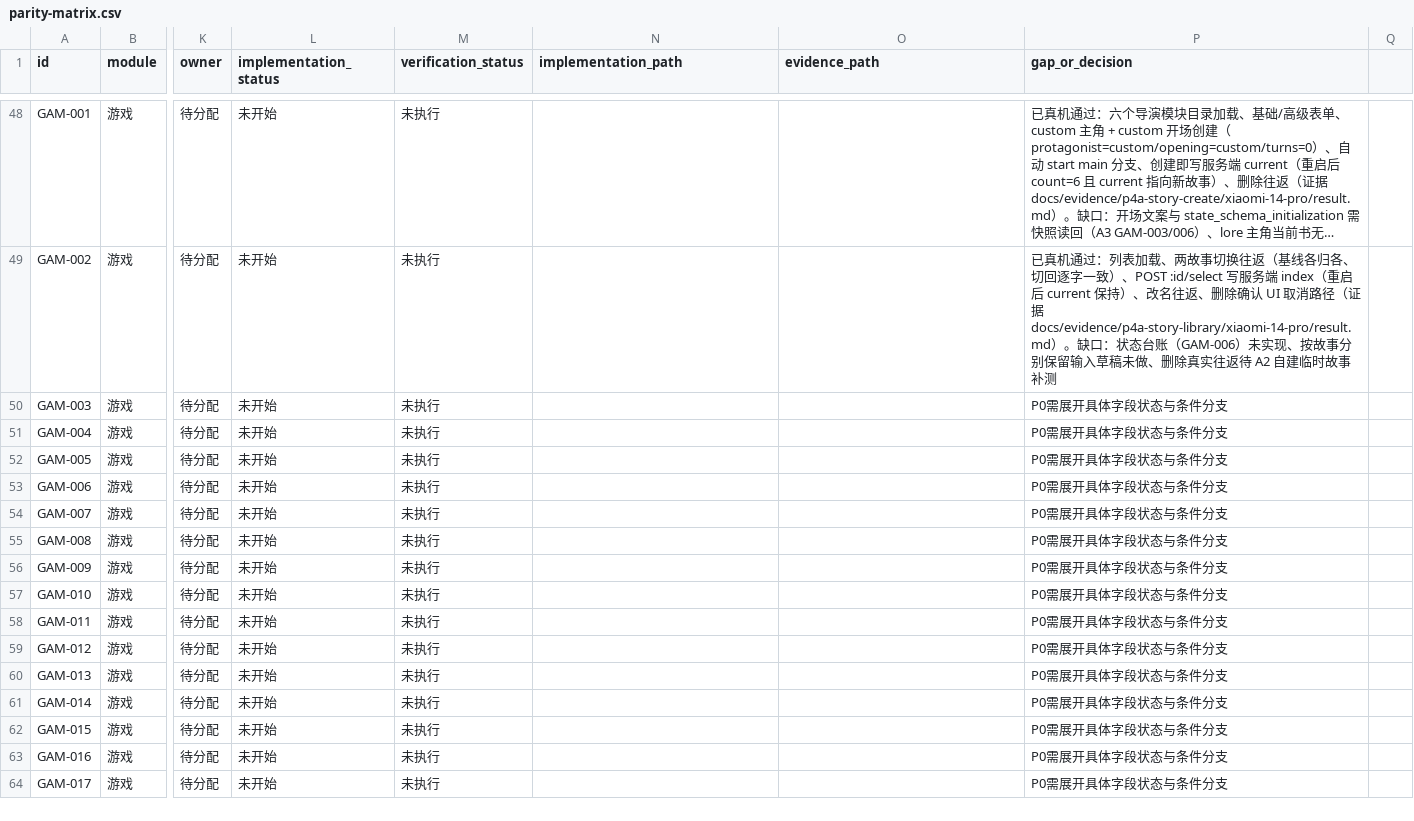
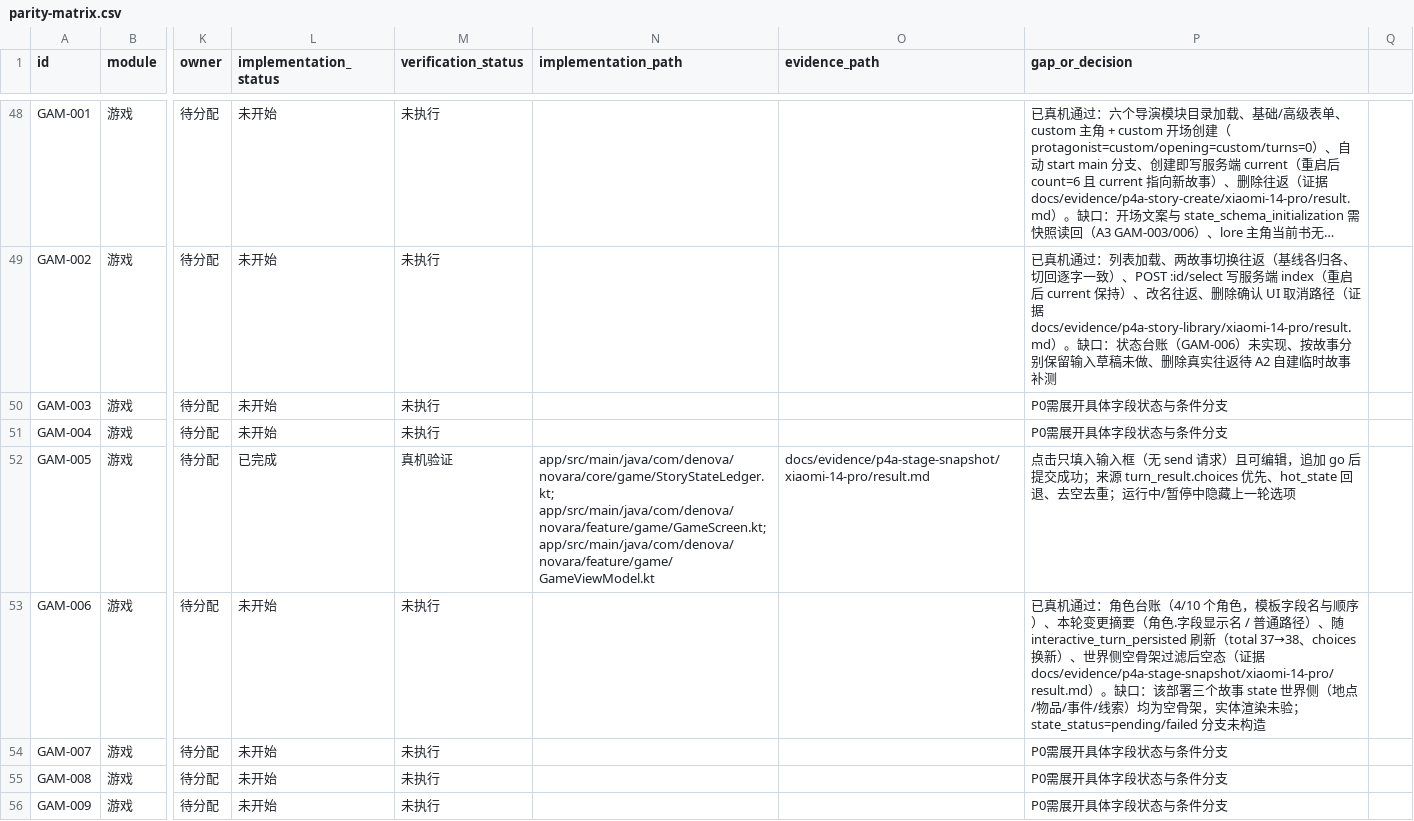
Before and after one commit to SeraphHsing/Denova-Android, a CSV file: docs/android-web-parity/parity-matrix.csv, drawn as a sheet; only a part is shown, gaps mark what is left out; the shorter side is filled out with more unchanged rows; long unchanged cells end in …; the diff names each change by its address in the sheet, - before the commit and + after, or states it on an @@ line.

Commit message:
docs(game): P4-A 舞台快照真机证据与 GAM-005 回写
- 新增 docs/evidence/p4a-stage-snapshot/xiaomi-14-pro/result.md（快照窗口 / 行动选项只填入不提交 / 角色台账与变更摘要 / 随轮次刷新 / 四点修复）- STATUS.md 记录第三切片与后续从 A4 开始- 矩阵 GAM-005 回写已完成（40 条已完成 / 78 条未开始）；GAM-006 维持未开始并写明世界侧空骨架与 pending/failed 缺口

```diff
--- a/docs/android-web-parity/parity-matrix.csv
+++ b/docs/android-web-parity/parity-matrix.csv
-L52 (implementation_status): 未开始
+L52 (implementation_status): 已完成
-M52 (verification_status): 未执行
+M52 (verification_status): 真机验证
-N52 (implementation_path): (empty)
+N52 (implementation_path): app/src/main/java/com/denova/novara/core/game/StoryStateLedger.kt; app/src/main/java/com/denova/novara/feature/game/GameScreen.kt; app/src/main/java/com/denova/novara/feature/game/GameViewModel.kt
-O52 (evidence_path): (empty)
+O52 (evidence_path): docs/evidence/p4a-stage-snapshot/xiaomi-14-pro/result.md
-P52 (gap_or_decision): P0需展开具体字段状态与条件分支
+P52 (gap_or_decision): 点击只填入输入框（无 send 请求）且可编辑，追加 go 后提交成功；来源 turn_result.choices 优先、hot_state 回退、去空去重；运行中/暂停中隐藏上一轮选项
-P53 (gap_or_decision): P0需展开具体字段状态与条件分支
+P53 (gap_or_decision): 已真机通过：角色台账（4/10 个角色，模板字段名与顺序）、本轮变更摘要（角色.字段显示名 / 普通路径）、随 interactive_turn_persisted 刷新（total 37→38、choices 换新）、世界侧空骨架过滤后空态（证据 docs/evidence/p4a-stage-snapshot/xiaomi-14-pro/result.md）。缺口：该部署三个故事 state 世界侧（地点/物品/事件/线索）均为空骨架，实体渲染未验；state_status=pending/failed 分支未构造
```
Also changed, not shown: 2 other files.
